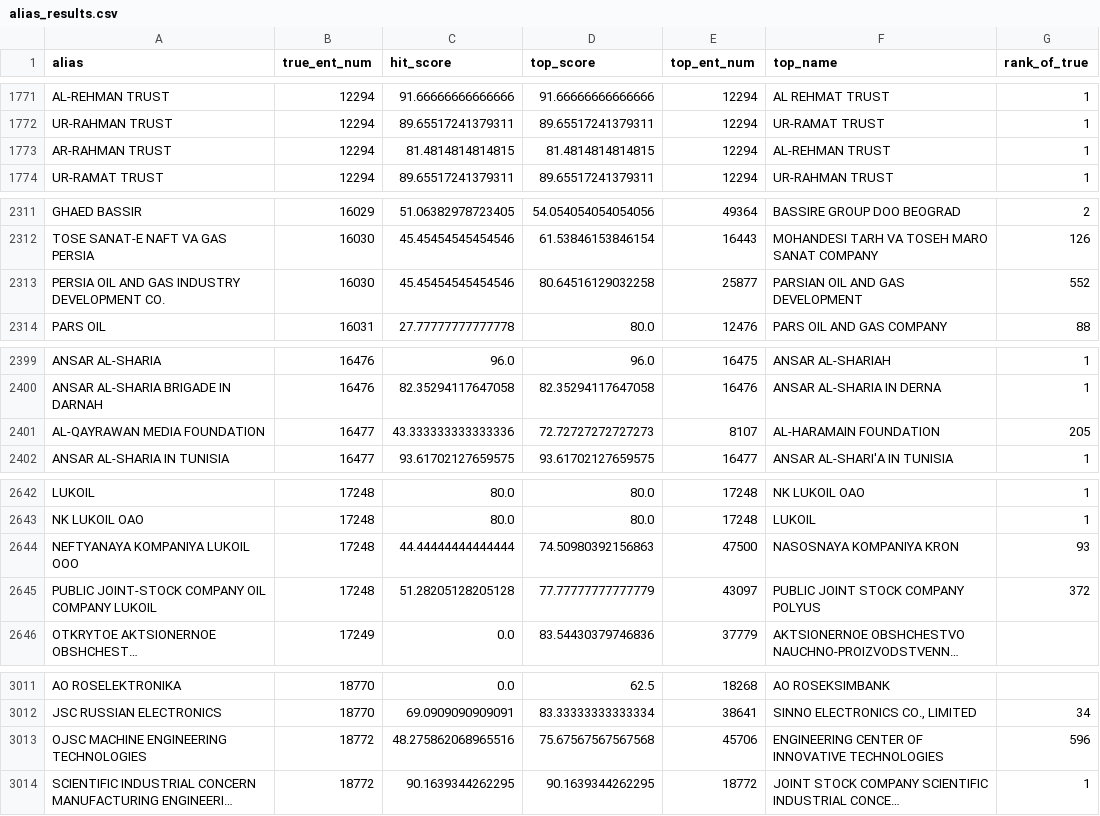
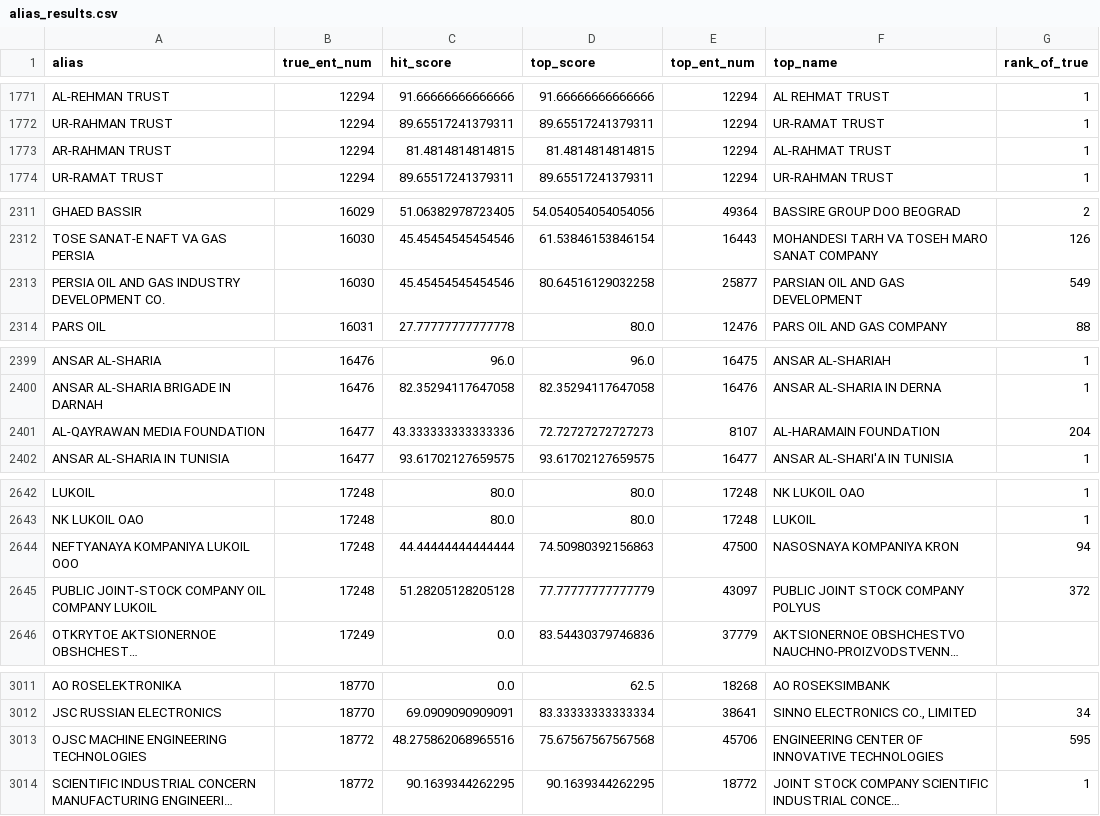
Before and after one commit to harshit-malik-nyu/sanctions-triage, a CSV file: evidence/alias_results.csv, drawn as a sheet; only a part is shown, gaps mark what is left out; long unchanged cells end in …; the diff covers the shown part only; the diff names each change by its address in the sheet, - before the commit and + after, or states it on an @@ line.

```diff
--- a/evidence/alias_results.csv
+++ b/evidence/alias_results.csv
-F1773 (top_name): AL-REHMAN TRUST
+F1773 (top_name): AL-RAHMAT TRUST
-G2313 (rank_of_true): 552
+G2313 (rank_of_true): 549
-G2401 (rank_of_true): 205
+G2401 (rank_of_true): 204
-G2644 (rank_of_true): 93
+G2644 (rank_of_true): 94
-G3013 (rank_of_true): 596
+G3013 (rank_of_true): 595
```
Also changed, not shown: 12 edited cells elsewhere in this file, evidence/clean_results.csv, 4 other files.
